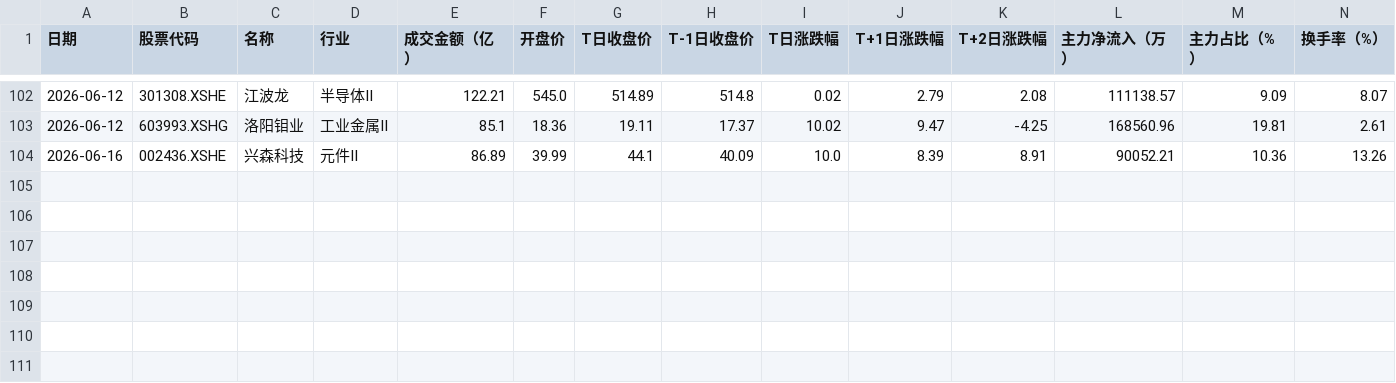
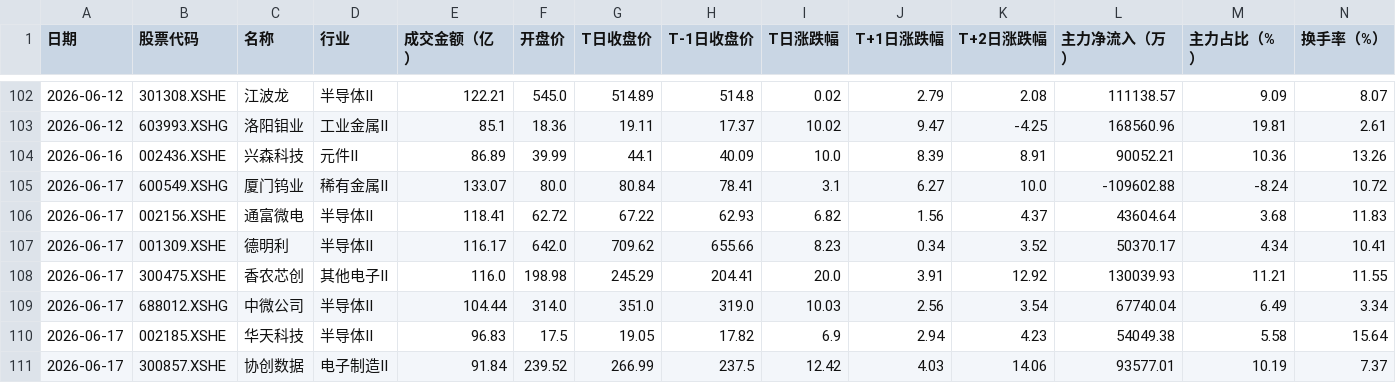
Before and after one commit to 47101Y/market-analysis, a CSV file: strong_stocks.csv, drawn as a sheet; only a part is shown, gaps mark what is left out; the diff names each change by its address in the sheet, - before the commit and + after, or states it on an @@ line.

```diff
--- a/strong_stocks.csv
+++ b/strong_stocks.csv
+row 105: 2026-06-17 | 600549.XSHG | 厦门钨业 | 稀有金属II | 133.07 | 80.0 | 80.84 | 78.41 | 3.1 | 6.27 | 10.0 | -109602.88 | -8.24 | 10.72
+row 106: 2026-06-17 | 002156.XSHE | 通富微电 | 半导体II | 118.41 | 62.72 | 67.22 | 62.93 | 6.82 | 1.56 | 4.37 | 43604.64 | 3.68 | 11.83
+row 107: 2026-06-17 | 001309.XSHE | 德明利 | 半导体II | 116.17 | 642.0 | 709.62 | 655.66 | 8.23 | 0.34 | 3.52 | 50370.17 | 4.34 | 10.41
+row 108: 2026-06-17 | 300475.XSHE | 香农芯创 | 其他电子II | 116.0 | 198.98 | 245.29 | 204.41 | 20.0 | 3.91 | 12.92 | 130039.93 | 11.21 | 11.55
+row 109: 2026-06-17 | 688012.XSHG | 中微公司 | 半导体II | 104.44 | 314.0 | 351.0 | 319.0 | 10.03 | 2.56 | 3.54 | 67740.04 | 6.49 | 3.34
+row 110: 2026-06-17 | 002185.XSHE | 华天科技 | 半导体II | 96.83 | 17.5 | 19.05 | 17.82 | 6.9 | 2.94 | 4.23 | 54049.38 | 5.58 | 15.64
+row 111: 2026-06-17 | 300857.XSHE | 协创数据 | 电子制造II | 91.84 | 239.52 | 266.99 | 237.5 | 12.42 | 4.03 | 14.06 | 93577.01 | 10.19 | 7.37
```
Also changed, not shown: top50_daily_threshold.csv, 每日成交额TOP50新增股票.csv, 11 other files.
